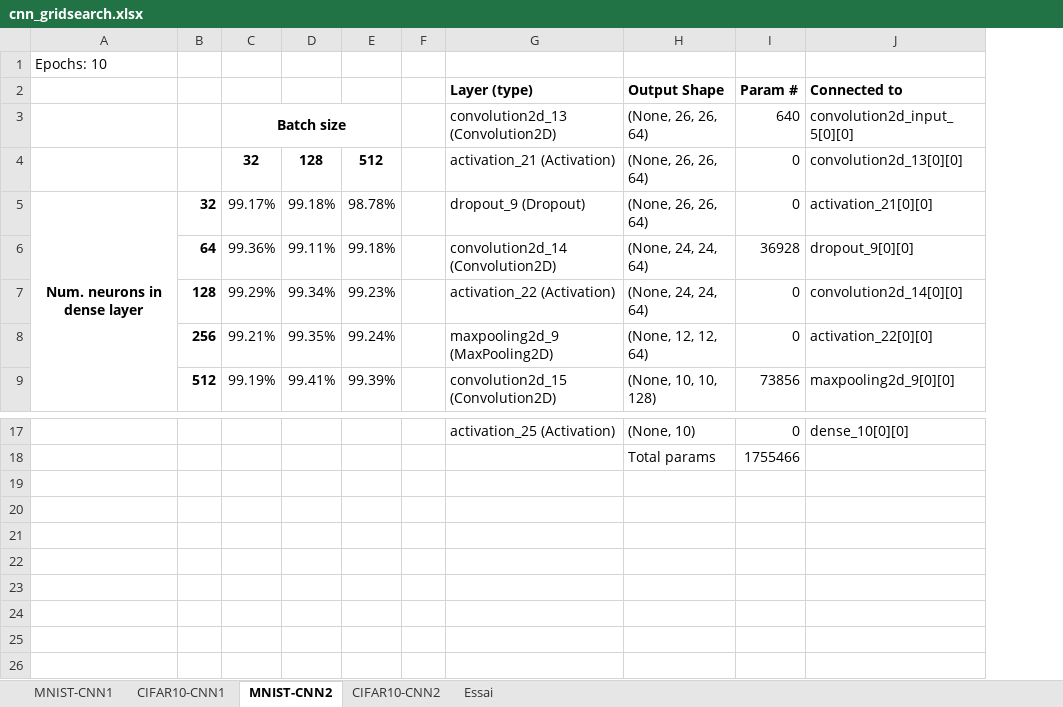
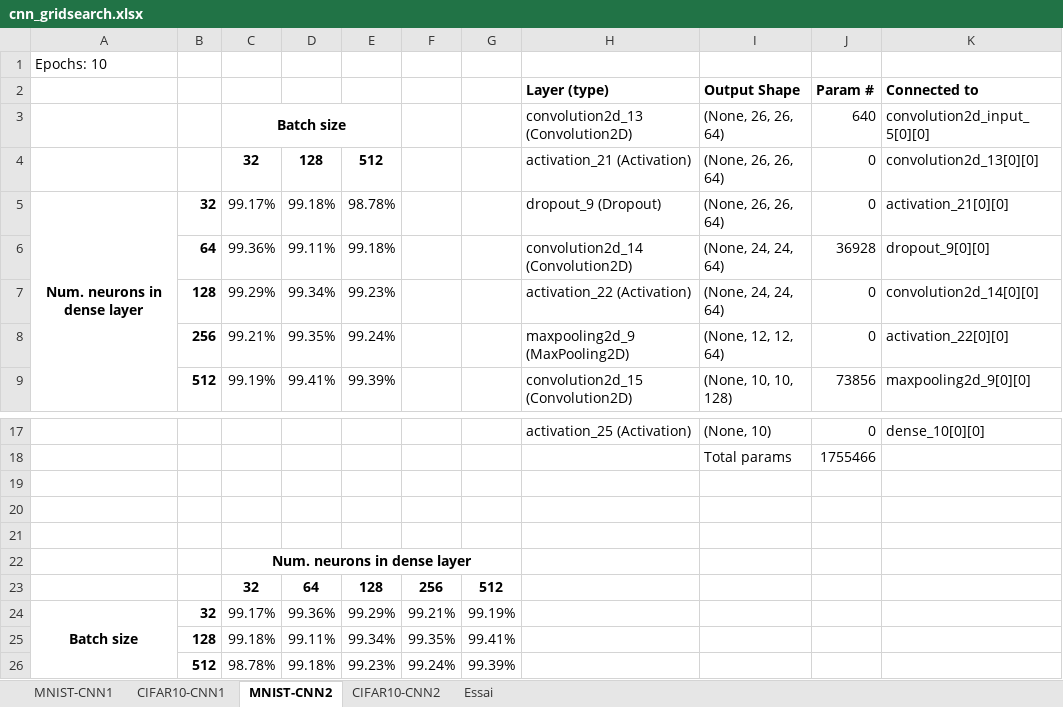
Before and after one commit to mannad/Analyse_dimage_avance_proj, an Excel workbook: resultats/cnn_gridsearch.xlsx, sheet MNIST-CNN2, drawn as a sheet; only a part is shown, gaps mark what is left out; values as stored, in another font and other column widths than the file's, no borders; conditional formats not drawn; removed rows and columns are numbered as before the commit, all else as after; the diff names each change by its address in the sheet, - before the commit and + after, or states it on an @@ line.

Commit message:
Redo CNN1 mnist (confusion matrix)

```diff
--- a/resultats/cnn_gridsearch.xlsx (sheet MNIST-CNN2)
+++ b/resultats/cnn_gridsearch.xlsx (sheet MNIST-CNN2)
-column F, empty
+column F, empty
+column G, empty
+row 19: (empty)
+row 20: (empty)
+row 21: (empty)
+row 22:  |  | Num. neurons in dense layer
+row 23:  |  | 32 | 64 | 128 | 256 | 512
+row 24: Batch size | 32 | 99.17% | 99.36% | 99.29% | 99.21% | 99.19%
+row 25:  | 128 | 99.18% | 99.11% | 99.34% | 99.35% | 99.41%
+row 26:  | 512 | 98.78% | 99.18% | 99.23% | 99.24% | 99.39%
```
Also changed, not shown: sheet MNIST-CNN1, 1 other file.
